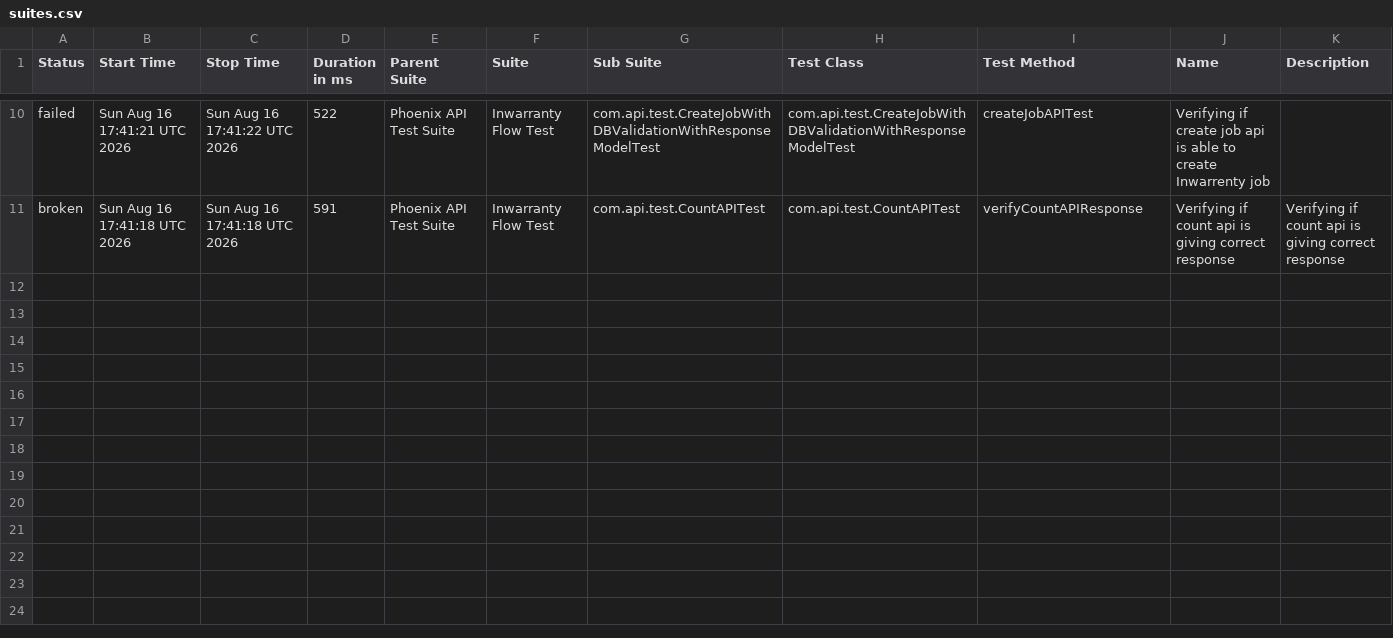
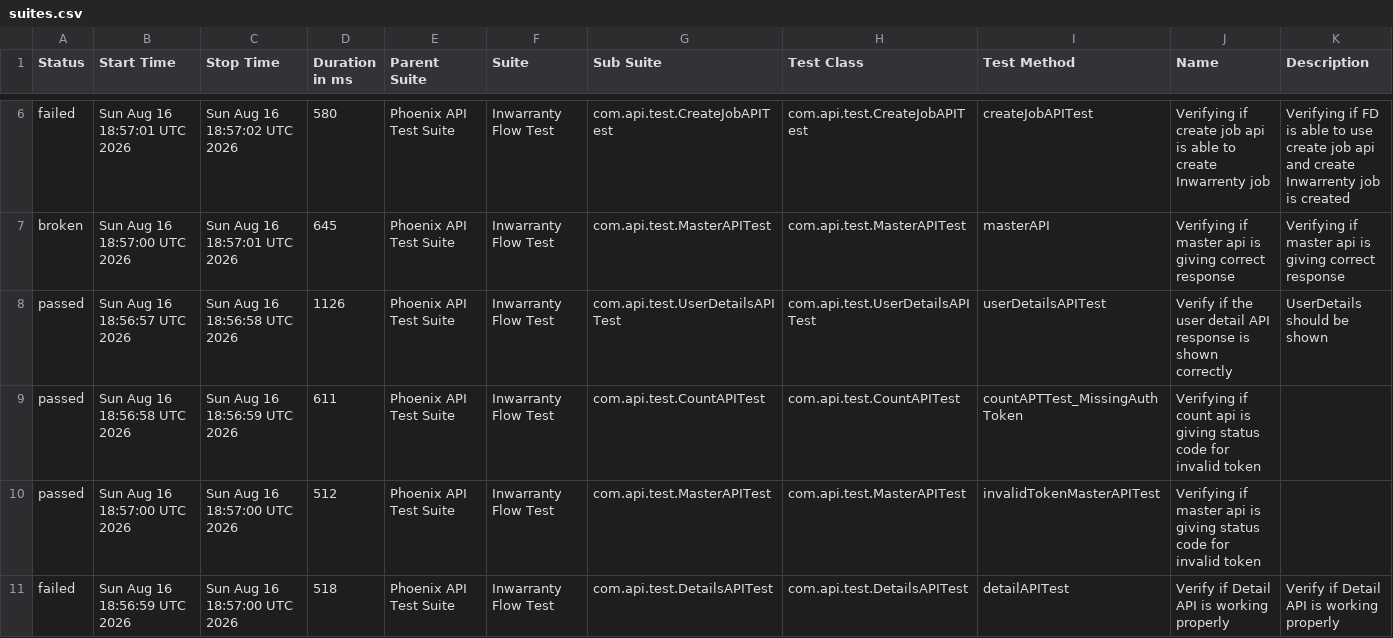
Before and after one commit to manasi7830/PhoneixTestAutomationFramework, a CSV file: data/suites.csv, drawn as a sheet; only a part is shown, gaps mark what is left out; the diff covers the shown part only.

```diff
--- a/data/suites.csv
+++ b/data/suites.csv
@@ -10,2 +6,6 @@
-"failed","Sun Aug 16 17:41:21 UTC 2026","Sun Aug 16 17:41:22 UTC 2026","522","Phoenix API Test Suite","Inwarranty Flow Test","com.api.test.CreateJobWithDBValidationWithResponseModelTest","com.api.test.CreateJobWithDBValidationWithResponseModelTest","createJobAPITest","Verifying if create job api is able to create Inwarrenty job",""
-"broken","Sun Aug 16 17:41:18 UTC 2026","Sun Aug 16 17:41:18 UTC 2026","591","Phoenix API Test Suite","Inwarranty Flow Test","com.api.test.CountAPITest","com.api.test.CountAPITest","verifyCountAPIResponse","Verifying if count api is giving correct response","Verifying if count api is giving correct response"
+"failed","Sun Aug 16 18:57:01 UTC 2026","Sun Aug 16 18:57:02 UTC 2026","580","Phoenix API Test Suite","Inwarranty Flow Test","com.api.test.CreateJobAPITest","com.api.test.CreateJobAPITest","createJobAPITest","Verifying if create job api is able to create Inwarrenty job","Verifying if  FD is able to use create job api and create Inwarrenty job is created"
+"broken","Sun Aug 16 18:57:00 UTC 2026","Sun Aug 16 18:57:01 UTC 2026","645","Phoenix API Test Suite","Inwarranty Flow Test","com.api.test.MasterAPITest","com.api.test.MasterAPITest","masterAPI","Verifying if master api is giving correct response","Verifying if master api is giving correct response"
+"passed","Sun Aug 16 18:56:57 UTC 2026","Sun Aug 16 18:56:58 UTC 2026","1126","Phoenix API Test Suite","Inwarranty Flow Test","com.api.test.UserDetailsAPITest","com.api.test.UserDetailsAPITest","userDetailsAPITest","Verify if the user detail API response is shown correctly","UserDetails should be shown"
+"passed","Sun Aug 16 18:56:58 UTC 2026","Sun Aug 16 18:56:59 UTC 2026","611","Phoenix API Test Suite","Inwarranty Flow Test","com.api.test.CountAPITest","com.api.test.CountAPITest","countAPTTest_MissingAuthToken","Verifying if count api is giving status code for invalid token ",""
+"passed","Sun Aug 16 18:57:00 UTC 2026","Sun Aug 16 18:57:00 UTC 2026","512","Phoenix API Test Suite","Inwarranty Flow Test","com.api.test.MasterAPITest","com.api.test.MasterAPITest","invalidTokenMasterAPITest","Verifying if master api is giving status code for invalid token ",""
+"failed","Sun Aug 16 18:56:59 UTC 2026","Sun Aug 16 18:57:00 UTC 2026","518","Phoenix API Test Suite","Inwarranty Flow Test","com.api.test.DetailsAPITest","com.api.test.DetailsAPITest","detailAPITest","Verify if Detail API is working properly","Verify if Detail API is working properly"
```
Also changed, not shown: 4 removed rows and 25 edited cells elsewhere in this file, data/behaviors.csv, 57 other files.
